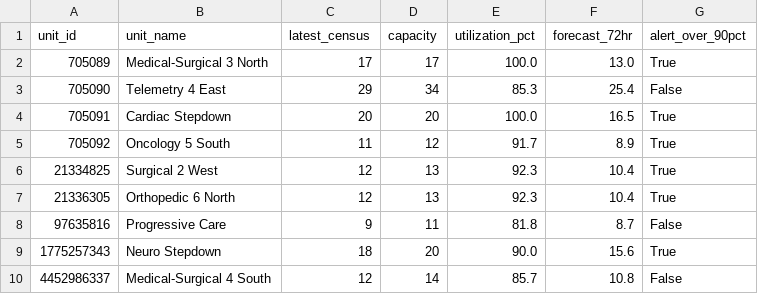
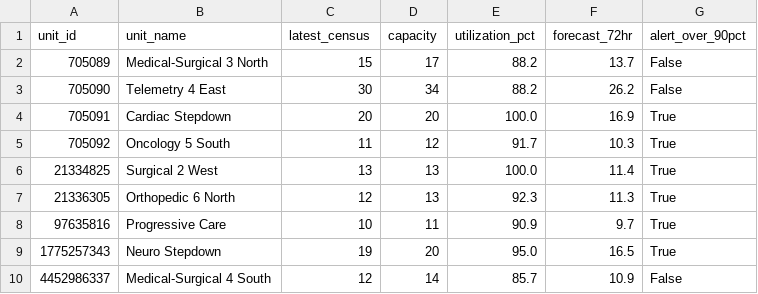
Before and after one commit to joshquigs11093/Nurse_Unit_Census_Prediction, a CSV file: outputs/tableau/executive_summary.csv, drawn as a sheet.

```diff
--- a/outputs/tableau/executive_summary.csv
+++ b/outputs/tableau/executive_summary.csv
@@ -1,10 +1,10 @@
 unit_id,unit_name,latest_census,capacity,utilization_pct,forecast_72hr,alert_over_90pct
-705089,Medical-Surgical 3 North,17,17,100.0,13.0,True
-705090,Telemetry 4 East,29,34,85.3,25.4,False
-705091,Cardiac Stepdown,20,20,100.0,16.5,True
-705092,Oncology 5 South,11,12,91.7,8.9,True
-21334825,Surgical 2 West,12,13,92.3,10.4,True
-21336305,Orthopedic 6 North,12,13,92.3,10.4,True
-97635816,Progressive Care,9,11,81.8,8.7,False
-1775257343,Neuro Stepdown,18,20,90.0,15.6,True
-4452986337,Medical-Surgical 4 South,12,14,85.7,10.8,False
+705089,Medical-Surgical 3 North,15,17,88.2,13.7,False
+705090,Telemetry 4 East,30,34,88.2,26.2,False
+705091,Cardiac Stepdown,20,20,100.0,16.9,True
+705092,Oncology 5 South,11,12,91.7,10.3,True
+21334825,Surgical 2 West,13,13,100.0,11.4,True
+21336305,Orthopedic 6 North,12,13,92.3,11.3,True
+97635816,Progressive Care,10,11,90.9,9.7,True
+1775257343,Neuro Stepdown,19,20,95.0,16.5,True
+4452986337,Medical-Surgical 4 South,12,14,85.7,10.9,False
```
Also changed, not shown: outputs/tableau/drift_history.csv, outputs/tableau/forecast_predictions.csv, 5 other files.
